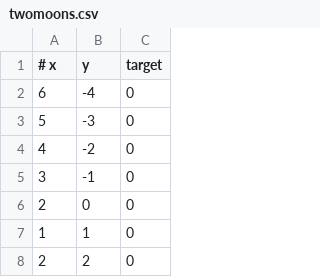
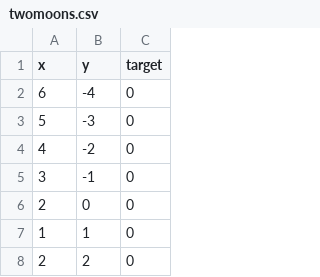
Before and after one commit to Keinbou/spectral_clustering, a CSV file: datasets/twomoons.csv, drawn as a sheet; only a part is shown.

```diff
--- a/datasets/twomoons.csv
+++ b/datasets/twomoons.csv
@@ -1,2 +1,2 @@
-# x,y,target
+x,y,target
 6,-4,0
```
Also changed, not shown: 17 other files.
